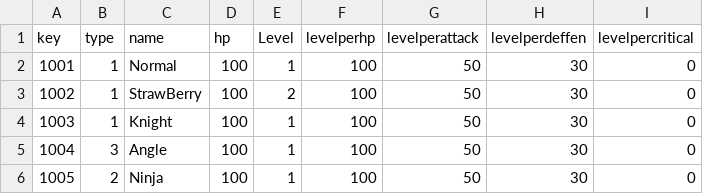
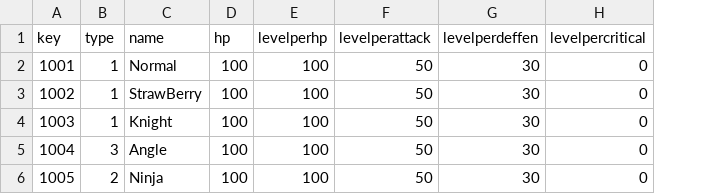
Before and after one commit to Ahnseungmo/CookieRunKingdom, a CSV file: Assets/Resources/Tables/CookieTable.csv, drawn as a sheet; the diff names each change by its address in the sheet, - before the commit and + after, or states it on an @@ line.

```diff
--- a/Assets/Resources/Tables/CookieTable.csv
+++ b/Assets/Resources/Tables/CookieTable.csv
-column E (Level), rows 2-6: 1 | 2 | 1 | 1 | 1
```
Also changed, not shown: 23 other files.
